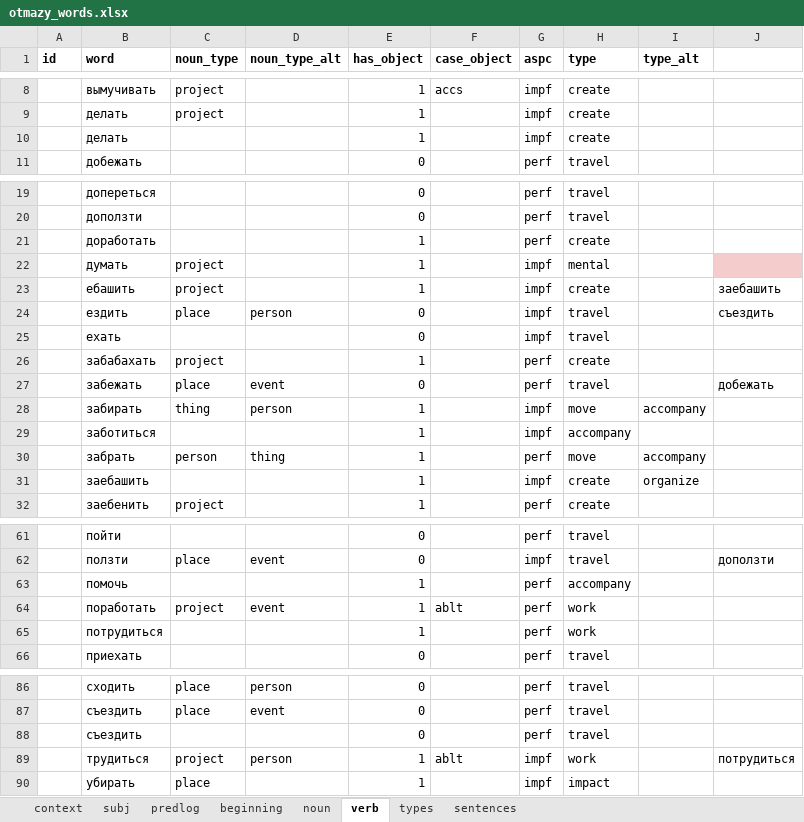
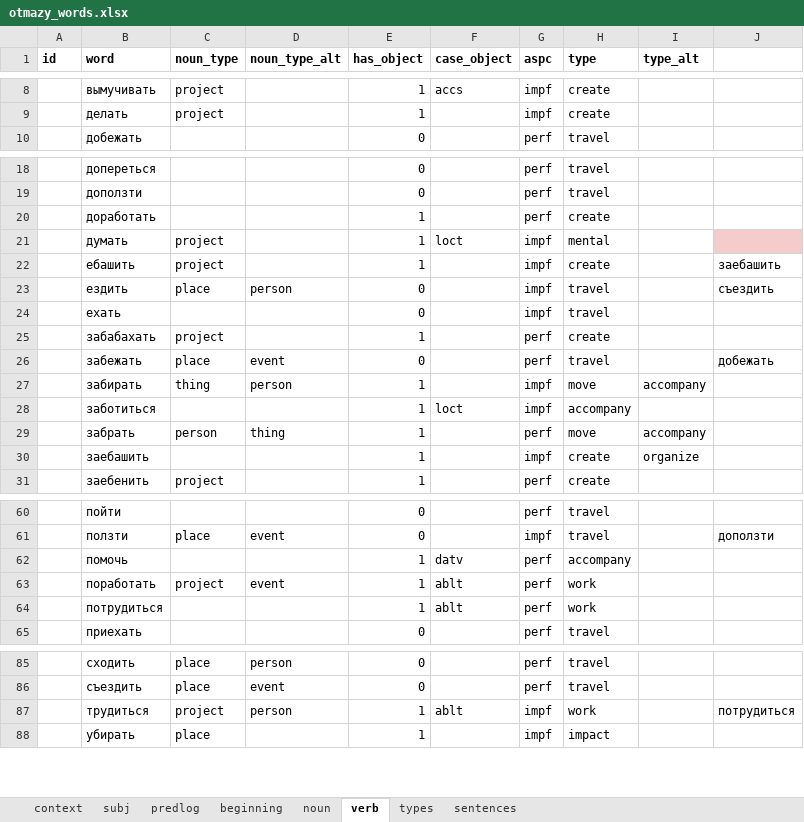
Before and after one commit to dartungar/otmazy-bot, an Excel workbook: otmazy_words.xlsx, sheet verb, drawn as a sheet; only a part is shown, gaps mark what is left out; values as stored, in another font and other column widths than the file's, no borders; charts and pictures not drawn; removed rows and columns are numbered as before the commit, all else as after; the diff covers the shown part only; the diff names each change by its address in the sheet, - before the commit and + after, or states it on an @@ line.

```diff
--- a/otmazy_words.xlsx (sheet verb)
+++ b/otmazy_words.xlsx (sheet verb)
-row 10:  | делать |  |  | 1 |  | impf | create
-F21 (case_object): (empty)
+F21 (case_object): loct
-F28 (case_object): (empty)
+F28 (case_object): loct
-F62 (case_object): (empty)
+F62 (case_object): datv
-F64 (case_object): (empty)
+F64 (case_object): ablt
-row 88:  | съездить |  |  | 0 |  | perf | travel
```
Also changed, not shown: 1 edited cell elsewhere in this sheet, sheet beginning, sheet sentences, 2 other files.
